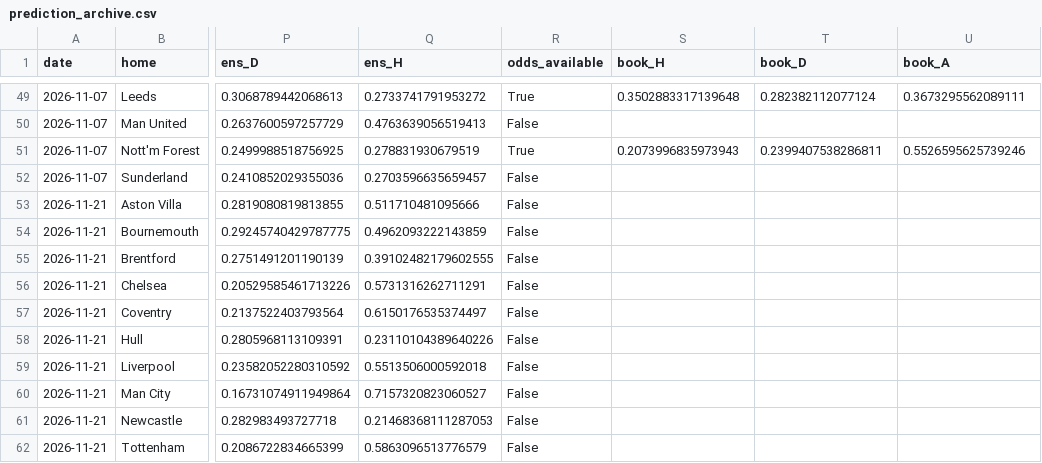
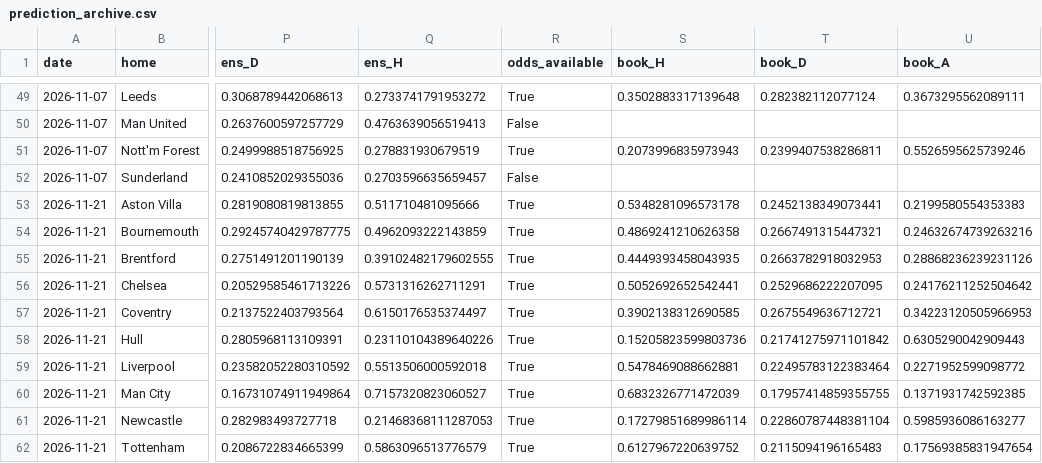
Before and after one commit to mateusz-gob1/football-outcome-mlops, a CSV file: data/processed/reports/prediction_archive.csv, drawn as a sheet; only a part is shown, gaps mark what is left out; the diff names each change by its address in the sheet, - before the commit and + after, or states it on an @@ line.

```diff
--- a/data/processed/reports/prediction_archive.csv
+++ b/data/processed/reports/prediction_archive.csv
-R53:R62 (odds_available): False
+R53:R62 (odds_available): True
-S53 (book_H): (empty)
+S53 (book_H): 0.5348281096573178
-T53 (book_D): (empty)
+T53 (book_D): 0.2452138349073441
-U53 (book_A): (empty)
+U53 (book_A): 0.2199580554353383
-S54 (book_H): (empty)
+S54 (book_H): 0.4869241210626358
-T54 (book_D): (empty)
+T54 (book_D): 0.2667491315447321
-U54 (book_A): (empty)
+U54 (book_A): 0.24632674739263216
-S55 (book_H): (empty)
+S55 (book_H): 0.4449393458043935
-T55 (book_D): (empty)
+T55 (book_D): 0.2663782918032953
-U55 (book_A): (empty)
+U55 (book_A): 0.28868236239231126
-S56 (book_H): (empty)
+S56 (book_H): 0.5052692652542441
-T56 (book_D): (empty)
+T56 (book_D): 0.2529686222207095
-U56 (book_A): (empty)
+U56 (book_A): 0.24176211252504642
-S57 (book_H): (empty)
+S57 (book_H): 0.3902138312690585
-T57 (book_D): (empty)
+T57 (book_D): 0.2675549636712721
-U57 (book_A): (empty)
+U57 (book_A): 0.34223120505966953
-S58 (book_H): (empty)
+S58 (book_H): 0.15205823599803736
-T58 (book_D): (empty)
+T58 (book_D): 0.21741275971101842
-U58 (book_A): (empty)
+U58 (book_A): 0.6305290042909443
-S59 (book_H): (empty)
+S59 (book_H): 0.5478469088662881
-T59 (book_D): (empty)
+T59 (book_D): 0.22495783122383464
-U59 (book_A): (empty)
+U59 (book_A): 0.2271952599098772
-S60 (book_H): (empty)
+S60 (book_H): 0.6832326771472039
-T60 (book_D): (empty)
+T60 (book_D): 0.17957414859355755
-U60 (book_A): (empty)
+U60 (book_A): 0.1371931742592385
-S61 (book_H): (empty)
+S61 (book_H): 0.17279851689986114
-T61 (book_D): (empty)
+T61 (book_D): 0.22860787448381104
-U61 (book_A): (empty)
+U61 (book_A): 0.5985936086163277
-S62 (book_H): (empty)
+S62 (book_H): 0.6127967220639752
-T62 (book_D): (empty)
+T62 (book_D): 0.2115094196165483
-U62 (book_A): (empty)
+U62 (book_A): 0.17569385831947654
```
Also changed, not shown: data/processed/reports/upcoming_predictions.csv, 1 other file.
